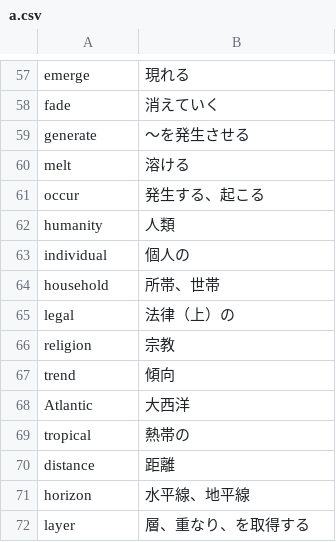
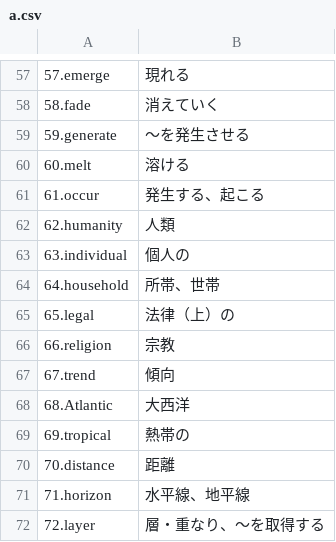
Before and after one commit to haniwa820-t/examMain, a CSV file: english/term2/a.csv, drawn as a sheet; only a part is shown, gaps mark what is left out; removed rows and columns are numbered as before the commit, all else as after; the diff covers the shown part only; the diff names each change by its address in the sheet, - before the commit and + after, or states it on an @@ line.

```diff
--- a/english/term2/a.csv
+++ b/english/term2/a.csv
-A57: emerge
+A57: 57.emerge
-A58: fade
+A58: 58.fade
-A59: generate
+A59: 59.generate
-A60: melt
+A60: 60.melt
-A61: occur
+A61: 61.occur
-A62: humanity
+A62: 62.humanity
-A63: individual
+A63: 63.individual
-A64: household
+A64: 64.household
-A65: legal
+A65: 65.legal
-A66: religion
+A66: 66.religion
-A67: trend
+A67: 67.trend
-A68: Atlantic
+A68: 68.Atlantic
-A69: tropical
+A69: 69.tropical
-A70: distance
+A70: 70.distance
-A71: horizon
+A71: 71.horizon
-row 72: layer | 層、重なり、を取得する
+row 72: 72.layer | 層・重なり、〜を取得する
```
Also changed, not shown: 56 edited cells elsewhere in this file, 7 other files.
